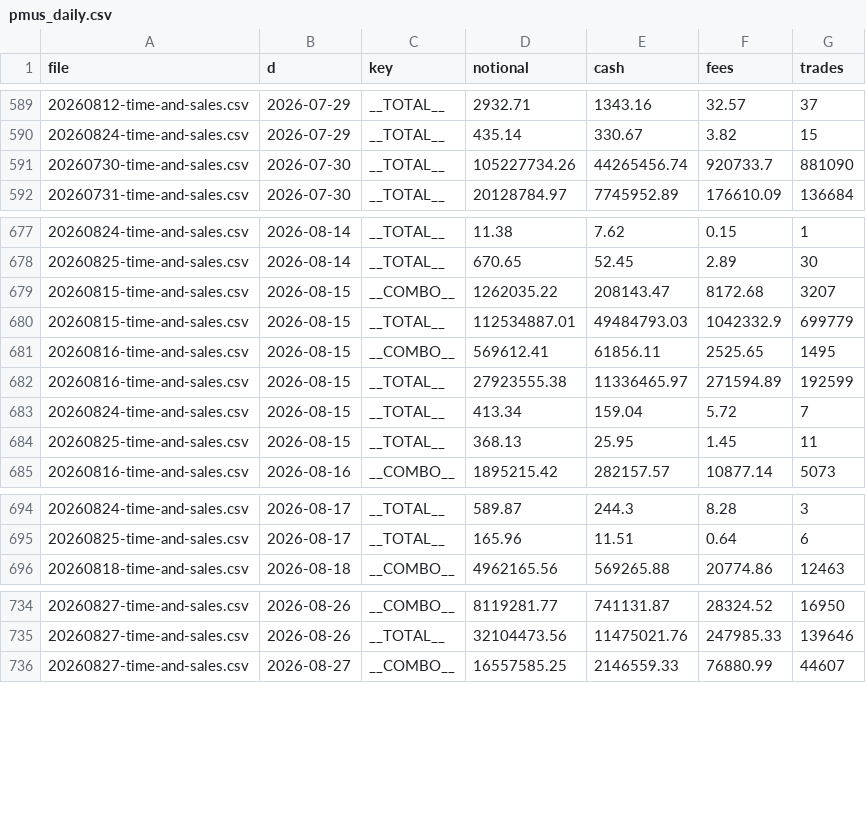
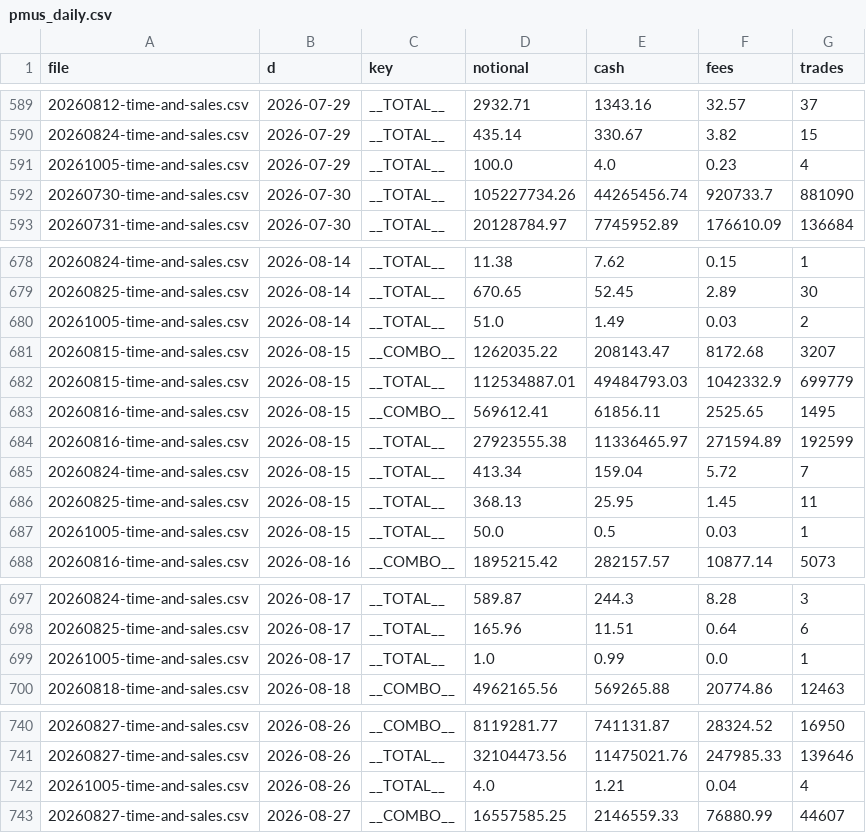
Before and after one commit to coreyjoshuamiller/prediction-market-public-metrics, a CSV file: data/pmus_daily.csv, drawn as a sheet; only a part is shown, gaps mark what is left out; the diff covers the shown part only.

```diff
--- a/data/pmus_daily.csv
+++ b/data/pmus_daily.csv
@@ -590,2 +590,3 @@ file,d,key,notional,cash,fees,trades
 20260824-time-and-sales.csv,2026-07-29,__TOTAL__,435.14,330.67,3.82,15
+20261005-time-and-sales.csv,2026-07-29,__TOTAL__,100.0,4.0,0.23,4
 20260730-time-and-sales.csv,2026-07-30,__TOTAL__,105227734.26,44265456.74,920733.7,881090
@@ -678,2 +679,3 @@ file,d,key,notional,cash,fees,trades
 20260825-time-and-sales.csv,2026-08-14,__TOTAL__,670.65,52.45,2.89,30
+20261005-time-and-sales.csv,2026-08-14,__TOTAL__,51.0,1.49,0.03,2
 20260815-time-and-sales.csv,2026-08-15,__COMBO__,1262035.22,208143.47,8172.68,3207
@@ -684,2 +686,3 @@ file,d,key,notional,cash,fees,trades
 20260825-time-and-sales.csv,2026-08-15,__TOTAL__,368.13,25.95,1.45,11
+20261005-time-and-sales.csv,2026-08-15,__TOTAL__,50.0,0.5,0.03,1
 20260816-time-and-sales.csv,2026-08-16,__COMBO__,1895215.42,282157.57,10877.14,5073
@@ -695,2 +698,3 @@ file,d,key,notional,cash,fees,trades
 20260825-time-and-sales.csv,2026-08-17,__TOTAL__,165.96,11.51,0.64,6
+20261005-time-and-sales.csv,2026-08-17,__TOTAL__,1.0,0.99,0.0,1
 20260818-time-and-sales.csv,2026-08-18,__COMBO__,4962165.56,569265.88,20774.86,12463
@@ -735,2 +741,3 @@ file,d,key,notional,cash,fees,trades
 20260827-time-and-sales.csv,2026-08-26,__TOTAL__,32104473.56,11475021.76,247985.33,139646
+20261005-time-and-sales.csv,2026-08-26,__TOTAL__,4.0,1.21,0.04,4
 20260827-time-and-sales.csv,2026-08-27,__COMBO__,16557585.25,2146559.33,76880.99,44607
```
Also changed, not shown: 14 added rows elsewhere in this file, data/poly_totals_daily.csv, 10 other files.
